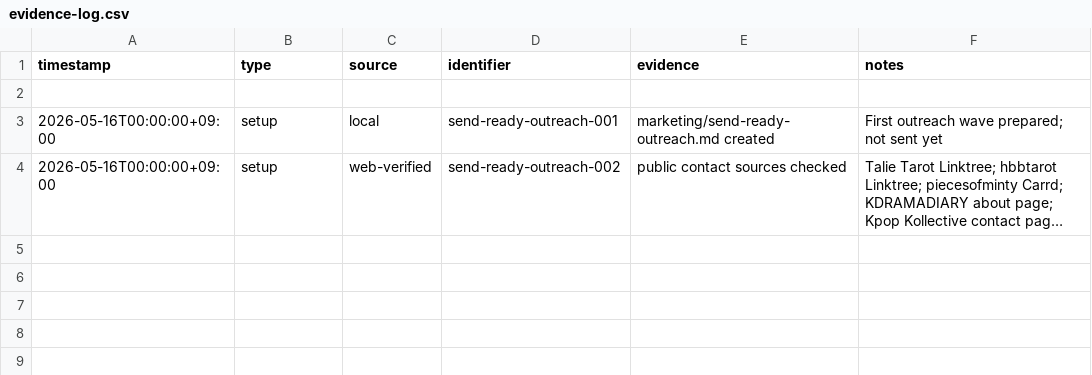
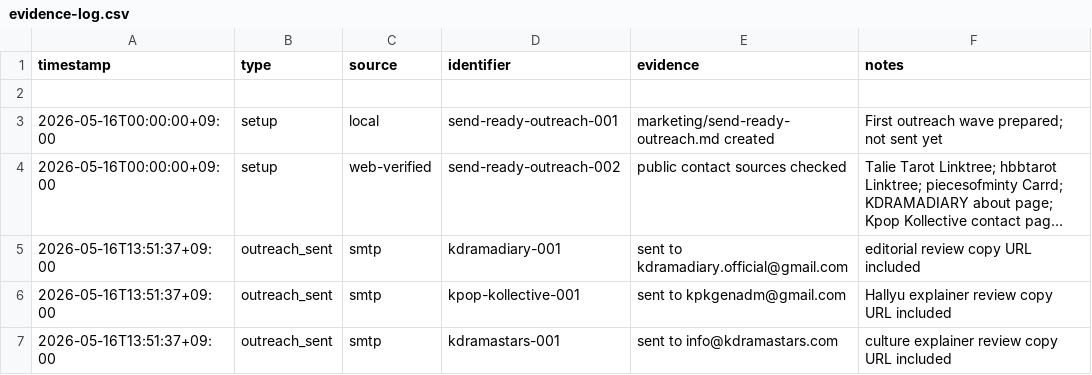
Before and after one commit to holly-sheep/cheonglim-saem-saju, a CSV file: marketing/evidence-log.csv, drawn as a sheet; long unchanged cells end in …; the diff names each change by its address in the sheet, - before the commit and + after, or states it on an @@ line.

Commit message:
Send first K-culture outreach wave

```diff
--- a/marketing/evidence-log.csv
+++ b/marketing/evidence-log.csv
+row 5: 2026-05-16T13:51:37+09:00 | outreach_sent | smtp | kdramadiary-001 | sent to kdramadiary.official@gmail.com | editorial review copy URL included
+row 6: 2026-05-16T13:51:37+09:00 | outreach_sent | smtp | kpop-kollective-001 | sent to kpkgenadm@gmail.com | Hallyu explainer review copy URL included
+row 7: 2026-05-16T13:51:37+09:00 | outreach_sent | smtp | kdramastars-001 | sent to info@kdramastars.com | culture explainer review copy URL included
```
Also changed, not shown: marketing/campaign-tracker.csv, marketing/outreach-send-queue.csv, 1 other file.
